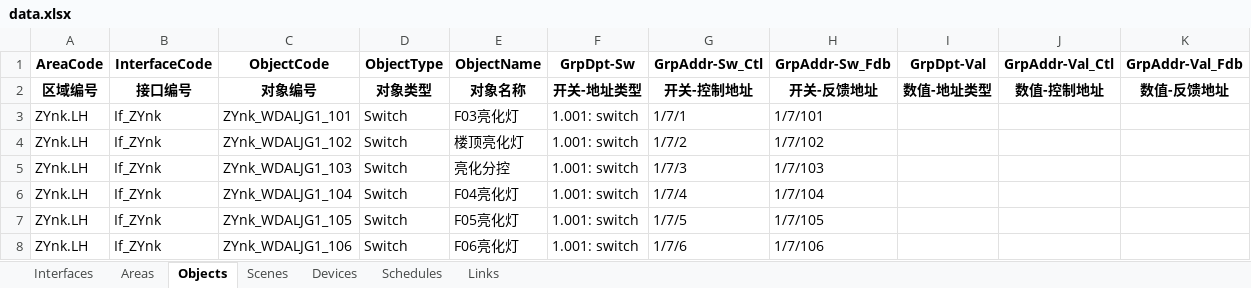
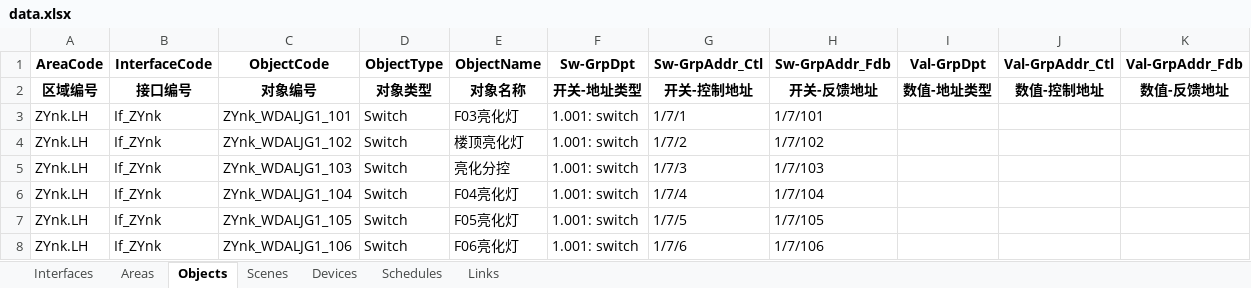
Before and after one commit to OuroborosSoftwareFoundation/BedivereKnx, an Excel workbook: BedivereKnxClient/data.xlsx, sheet Objects, drawn as a sheet; only a part is shown; values as stored, in another font and other column widths than the file's, no borders; the diff names each change by its address in the sheet, - before the commit and + after, or states it on an @@ line.

```diff
--- a/BedivereKnxClient/data.xlsx (sheet Objects)
+++ b/BedivereKnxClient/data.xlsx (sheet Objects)
-F1: GrpDpt-Sw
+F1: Sw-GrpDpt
-G1: GrpAddr-Sw_Ctl
+G1: Sw-GrpAddr_Ctl
-H1: GrpAddr-Sw_Fdb
+H1: Sw-GrpAddr_Fdb
-I1: GrpDpt-Val
+I1: Val-GrpDpt
-J1: GrpAddr-Val_Ctl
+J1: Val-GrpAddr_Ctl
-K1: GrpAddr-Val_Fdb
+K1: Val-GrpAddr_Fdb
```
Also changed, not shown: 33 other files.
